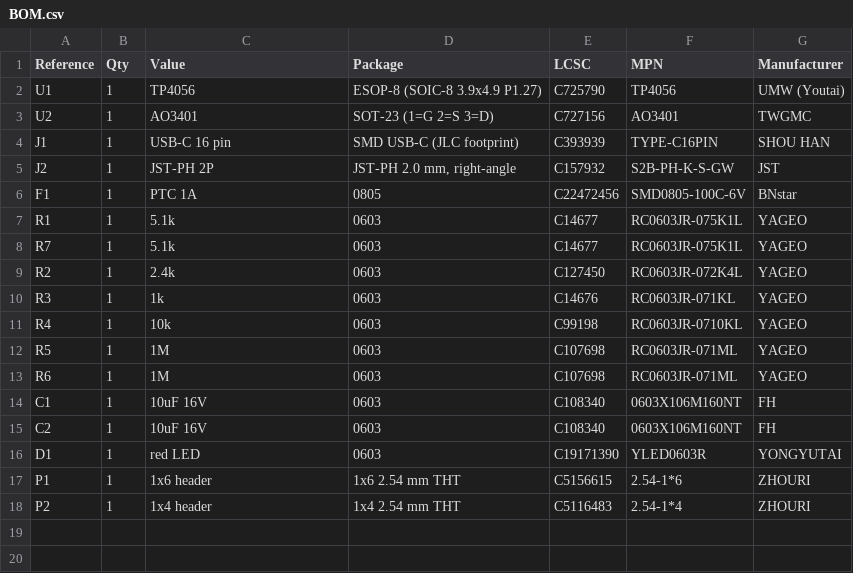
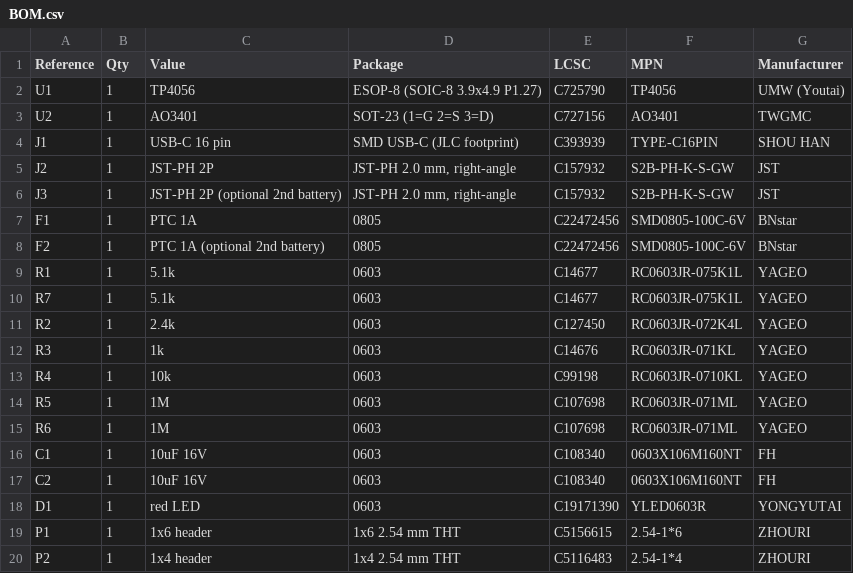
Before and after one commit to zeha/wiener-netze-smartmeter-slop, a CSV file: hardware/power-dock/BOM.csv, drawn as a sheet.

Commit message:
power-dock: add optional second battery (J3/F2, parallel, DNP-able)
- J3: second JST-PH S2B-PH-K-S-GW socket next to J2 (silkscreen BATT2,
  +/ polarity marks), pin 1 = + like J2
- F2: second 1 A PTC (SMD0805) on new net BAT2RAW between J3.1 and BAT+;
  0.4 mm F.Cu run + B.Cu return via (123.2, 121.4) to the BAT+ main via
- optional: J3/F2 can be marked DNP (board then = single-battery dock)
- J3 top silkscreen trimmed 0.3 mm to keep >= 0.2 mm board-edge clearance
  (one expected DRC warning: footprint differs from library copy)
- PWR DOCK title moved right to clear J3 silkscreen
- SPEC/README/BOM updated; ERC 0, DRC 0 errors, 0 unconnected pads;
  exports (gerbers, drill, pos, netlist, BOM, board svg/pdf) regenerated

```diff
--- a/hardware/power-dock/BOM.csv
+++ b/hardware/power-dock/BOM.csv
@@ -5,3 +5,5 @@ J1,1,USB-C 16 pin,SMD USB-C (JLC footprint),C393939,TYPE-C16PIN,SHOU HAN
 J2,1,JST-PH 2P,"JST-PH 2.0 mm, right-angle",C157932,S2B-PH-K-S-GW,JST
+J3,1,JST-PH 2P (optional 2nd battery),"JST-PH 2.0 mm, right-angle",C157932,S2B-PH-K-S-GW,JST
 F1,1,PTC 1A,0805,C22472456,SMD0805-100C-6V,BNstar
+F2,1,PTC 1A (optional 2nd battery),0805,C22472456,SMD0805-100C-6V,BNstar
 R1,1,5.1k,0603,C14677,RC0603JR-075K1L,YAGEO
```
Also changed, not shown: hardware/power-dock/out/power-dock-pos.csv, 36 other files.
